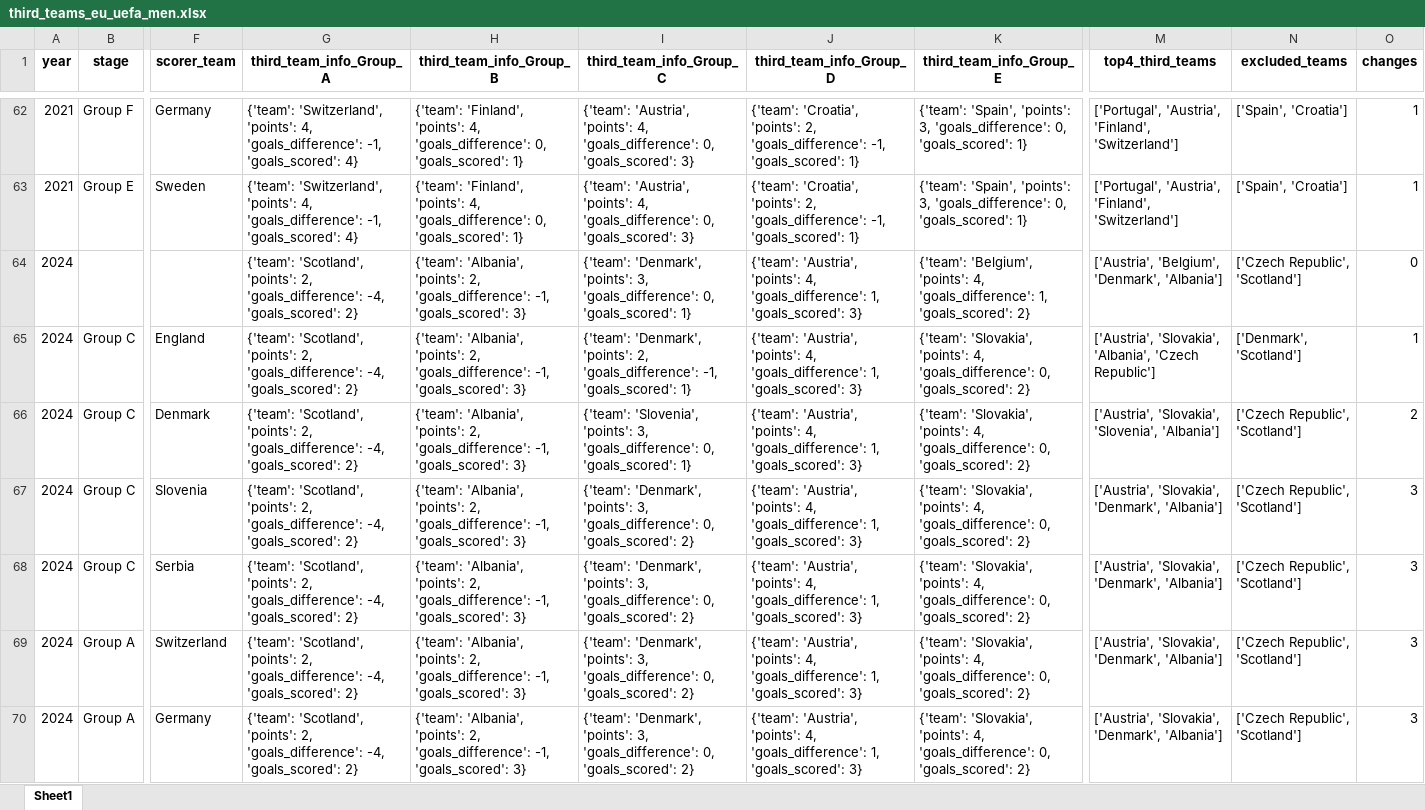
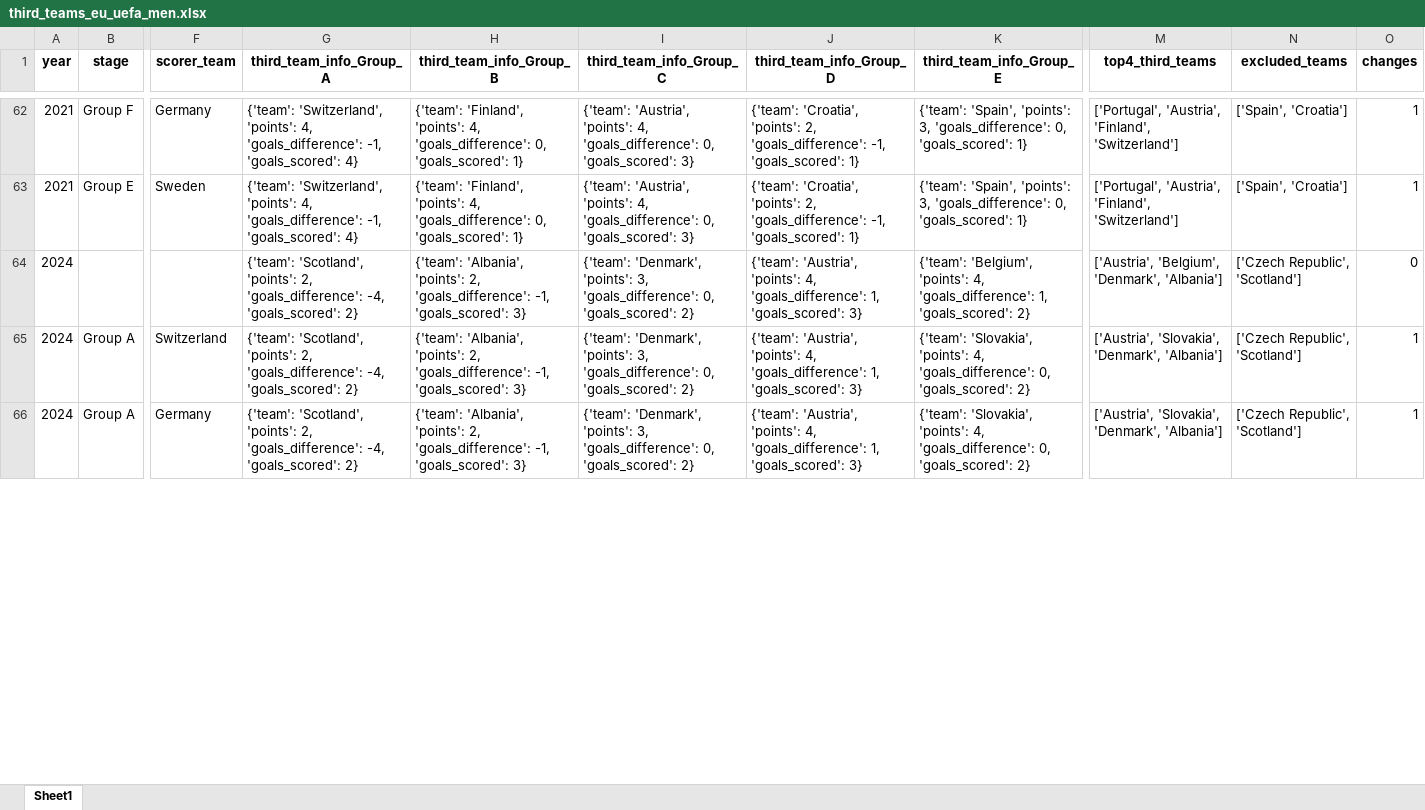
Before and after one commit to AEGDDI/tiebreak_wc, an Excel workbook: data/out/wiki/men/uefa/eu/third_teams_eu_uefa_men.xlsx, sheet Sheet1, drawn as a sheet; only a part is shown, gaps mark what is left out; values as stored, in another font and other column widths than the file's, no borders; removed rows and columns are numbered as before the commit, all else as after; rows hold the shown columns only; the diff covers the shown part only; the diff names each change by its address in the sheet, - before the commit and + after, or states it on an @@ line.

```diff
--- a/data/out/wiki/men/uefa/eu/third_teams_eu_uefa_men.xlsx (sheet Sheet1)
+++ b/data/out/wiki/men/uefa/eu/third_teams_eu_uefa_men.xlsx (sheet Sheet1)
-I64 (third_team_info_Group_C): …0, 'goals_scored': 1}
+I64 (third_team_info_Group_C): …0, 'goals_scored': 2}
-row 65: 2024 | Group C | England | {'team': 'Scotland', 'points': 2, 'goals_difference': -4, 'goals_scored': 2} | {'team': 'Albania', 'points': 2, 'goals_difference': -1, 'goals_scored': 3} | {'team': 'Denmark', 'points': 2, 'goals_difference': -1, 'goals_scored': 1} | {'team': 'Austria', 'points': 4, 'goals_difference': 1, 'goals_scored': 3} | {'team': 'Slovakia', 'points': 4, 'goals_difference': 0, 'goals_scored': 2} | ['Austria', 'Slovakia', 'Albania', 'Czech Republic'] | ['Denmark', 'Scotland'] | 1
-row 66: 2024 | Group C | Denmark | {'team': 'Scotland', 'points': 2, 'goals_difference': -4, 'goals_scored': 2} | {'team': 'Albania', 'points': 2, 'goals_difference': -1, 'goals_scored': 3} | {'team': 'Slovenia', 'points': 3, 'goals_difference': 0, 'goals_scored': 1} | {'team': 'Austria', 'points': 4, 'goals_difference': 1, 'goals_scored': 3} | {'team': 'Slovakia', 'points': 4, 'goals_difference': 0, 'goals_scored': 2} | ['Austria', 'Slovakia', 'Slovenia', 'Albania'] | ['Czech Republic', 'Scotland'] | 2
-row 67: 2024 | Group C | Slovenia | {'team': 'Scotland', 'points': 2, 'goals_difference': -4, 'goals_scored': 2} | {'team': 'Albania', 'points': 2, 'goals_difference': -1, 'goals_scored': 3} | {'team': 'Denmark', 'points': 3, 'goals_difference': 0, 'goals_scored': 2} | {'team': 'Austria', 'points': 4, 'goals_difference': 1, 'goals_scored': 3} | {'team': 'Slovakia', 'points': 4, 'goals_difference': 0, 'goals_scored': 2} | ['Austria', 'Slovakia', 'Denmark', 'Albania'] | ['Czech Republic', 'Scotland'] | 3
-row 68: 2024 | Group C | Serbia | {'team': 'Scotland', 'points': 2, 'goals_difference': -4, 'goals_scored': 2} | {'team': 'Albania', 'points': 2, 'goals_difference': -1, 'goals_scored': 3} | {'team': 'Denmark', 'points': 3, 'goals_difference': 0, 'goals_scored': 2} | {'team': 'Austria', 'points': 4, 'goals_difference': 1, 'goals_scored': 3} | {'team': 'Slovakia', 'points': 4, 'goals_difference': 0, 'goals_scored': 2} | ['Austria', 'Slovakia', 'Denmark', 'Albania'] | ['Czech Republic', 'Scotland'] | 3
-O65:O66 (changes): 3
+O65:O66 (changes): 1
```
Also changed, not shown: 2 added rows and 72 edited cells elsewhere in this sheet, data/out/wiki/men/fifa/eu/third_teams_eu_fifa_men.xlsx, data/out/wiki/men/uefa/eu/active_suspense_eu.xlsx, 9 other files.
